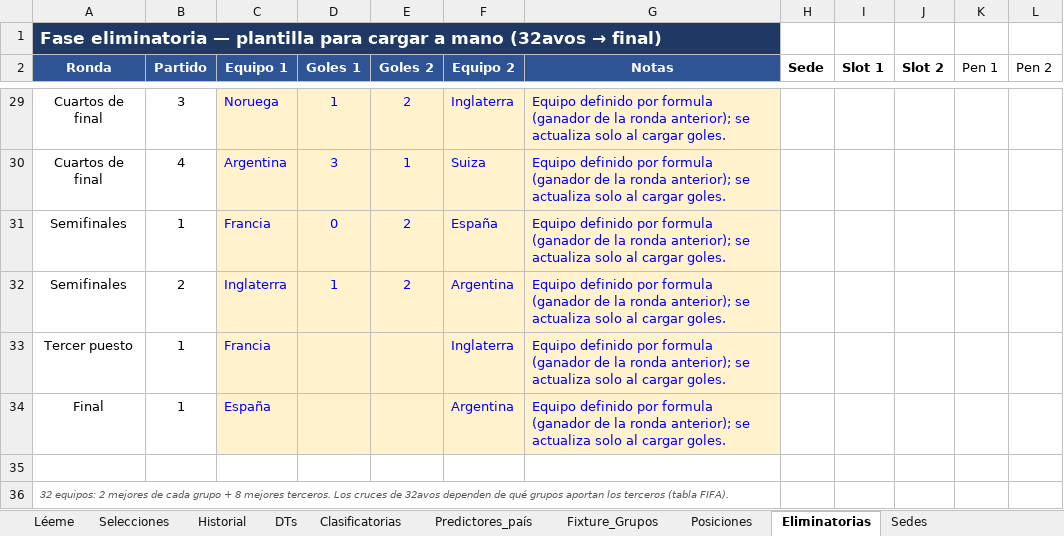
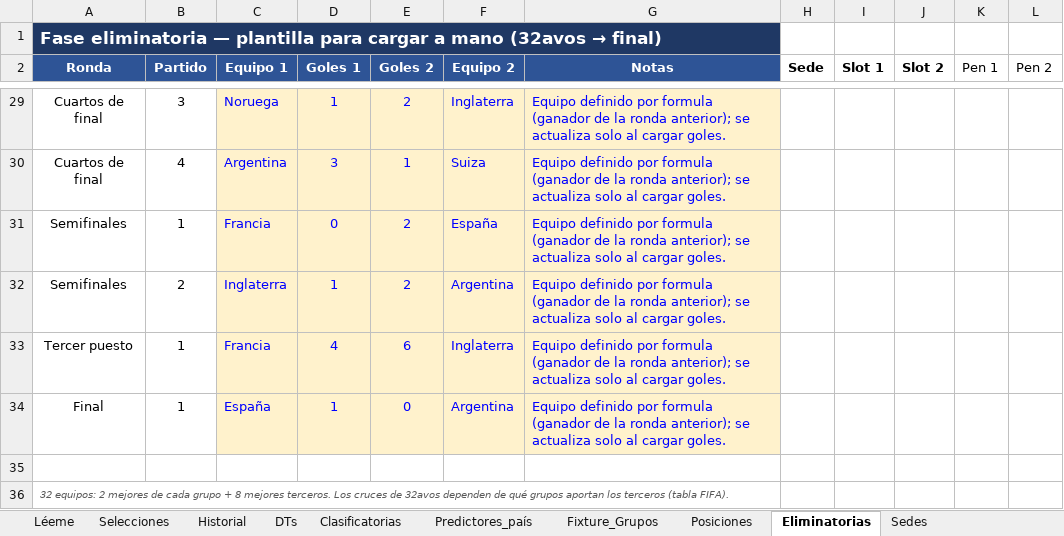
Before and after one commit to santiagoriverti/ML_prediccion_mundial2026, an Excel workbook: Mundial_2026_fuente_datos.xlsx, sheet Eliminatorias, drawn as a sheet; only a part is shown, gaps mark what is left out; values as stored, in another font and other column widths than the file's, no borders; the diff names each change by its address in the sheet, - before the commit and + after, or states it on an @@ line.

Commit message:
Update Mundial_2026_fuente_datos.xlsx

```diff
--- a/Mundial_2026_fuente_datos.xlsx (sheet Eliminatorias)
+++ b/Mundial_2026_fuente_datos.xlsx (sheet Eliminatorias)
-D33 (Goles 1): (empty)
+D33 (Goles 1): 4
-E33 (Goles 2): (empty)
+E33 (Goles 2): 6
-D34 (Goles 1): (empty)
+D34 (Goles 1): 1
-E34 (Goles 2): (empty)
+E34 (Goles 2): 0
```
